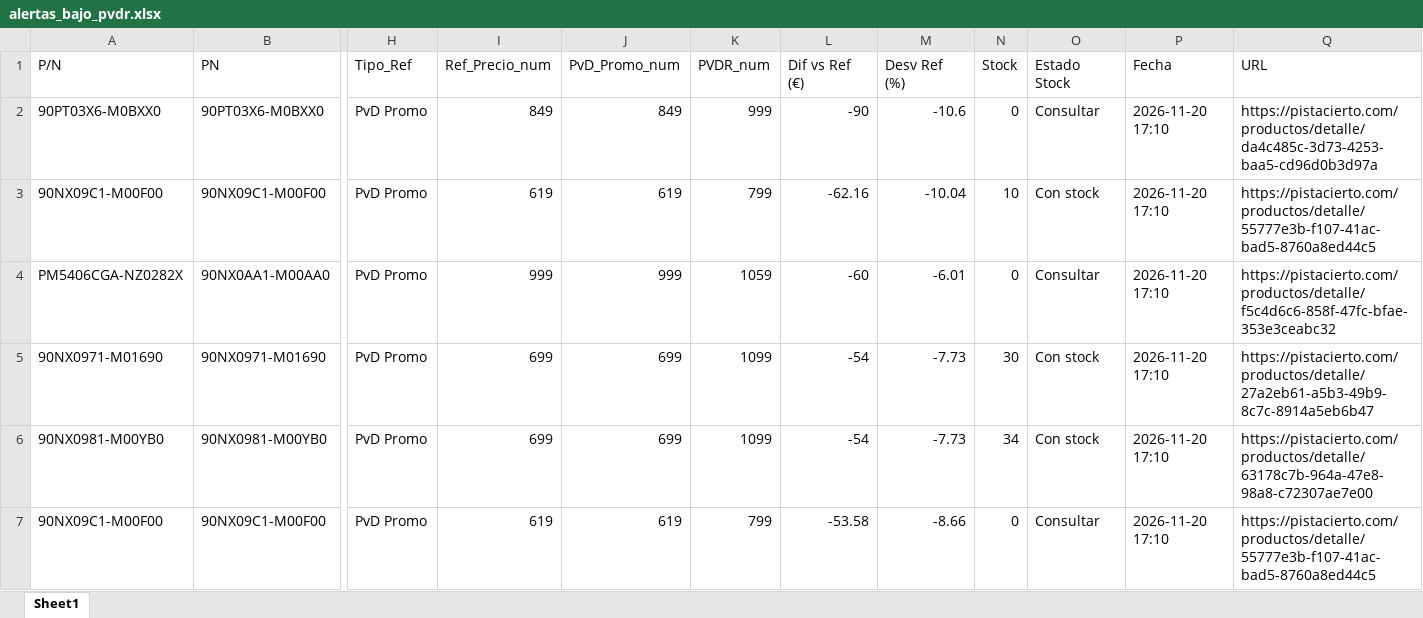
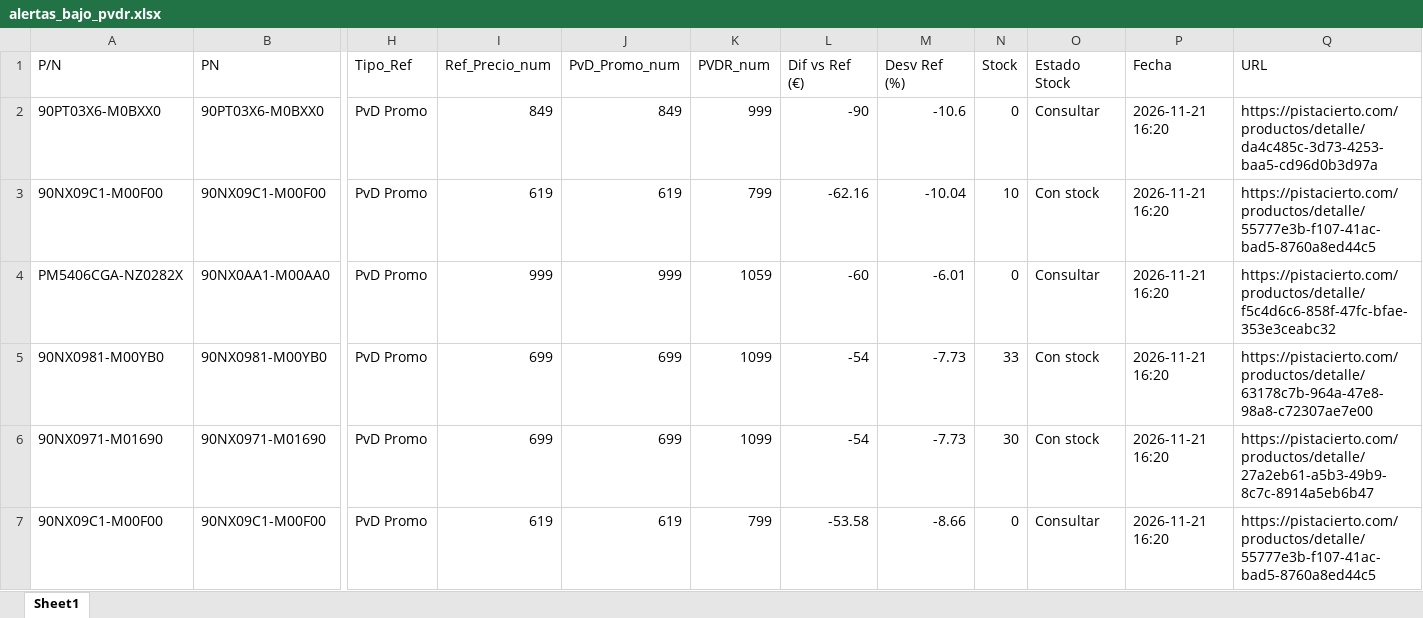
Before and after one commit to Naybil2311/CheckPISTA, an Excel workbook: alertas_bajo_pvdr.xlsx, sheet Sheet1, drawn as a sheet; only a part is shown, gaps mark what is left out; values as stored, in another font and other column widths than the file's, no borders; removed rows and columns are numbered as before the commit, all else as after; rows hold the shown columns only; the diff covers the shown part only; the diff names each change by its address in the sheet, - before the commit and + after, or states it on an @@ line.

Commit message:
Actualización automática tarifas ASUS PistaCierto

```diff
--- a/alertas_bajo_pvdr.xlsx (sheet Sheet1)
+++ b/alertas_bajo_pvdr.xlsx (sheet Sheet1)
-P2:P4 (Fecha): 2026-11-20 17:10
+P2:P4 (Fecha): 2026-11-21 16:20
+row 5: 90NX0981-M00YB0 | 90NX0981-M00YB0 | PvD Promo | 699 | 699 | 1099 | -54 | -7.73 | 33 | Con stock | 2026-11-21 16:20 | https://pistacierto.com/productos/detalle/63178c7b-964a-47e8-98a8-c72307ae7e00
-P6 (Fecha): 2026-11-20 17:10
+P6 (Fecha): 2026-11-21 16:20
-row 6: 90NX0981-M00YB0 | 90NX0981-M00YB0 | PvD Promo | 699 | 699 | 1099 | -54 | -7.73 | 34 | Con stock | 2026-11-20 17:10 | https://pistacierto.com/productos/detalle/63178c7b-964a-47e8-98a8-c72307ae7e00
-P7 (Fecha): 2026-11-20 17:10
+P7 (Fecha): 2026-11-21 16:20
```
Also changed, not shown: 2 added rows, 2 removed rows and 28 edited cells elsewhere in this sheet, 4 other files.
